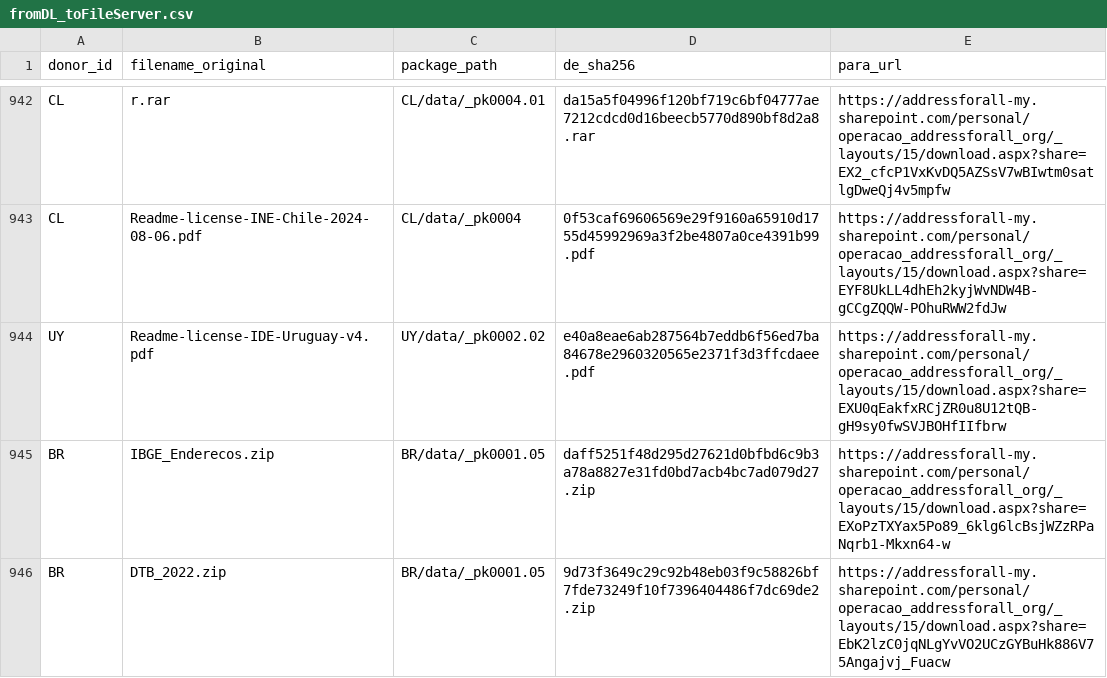
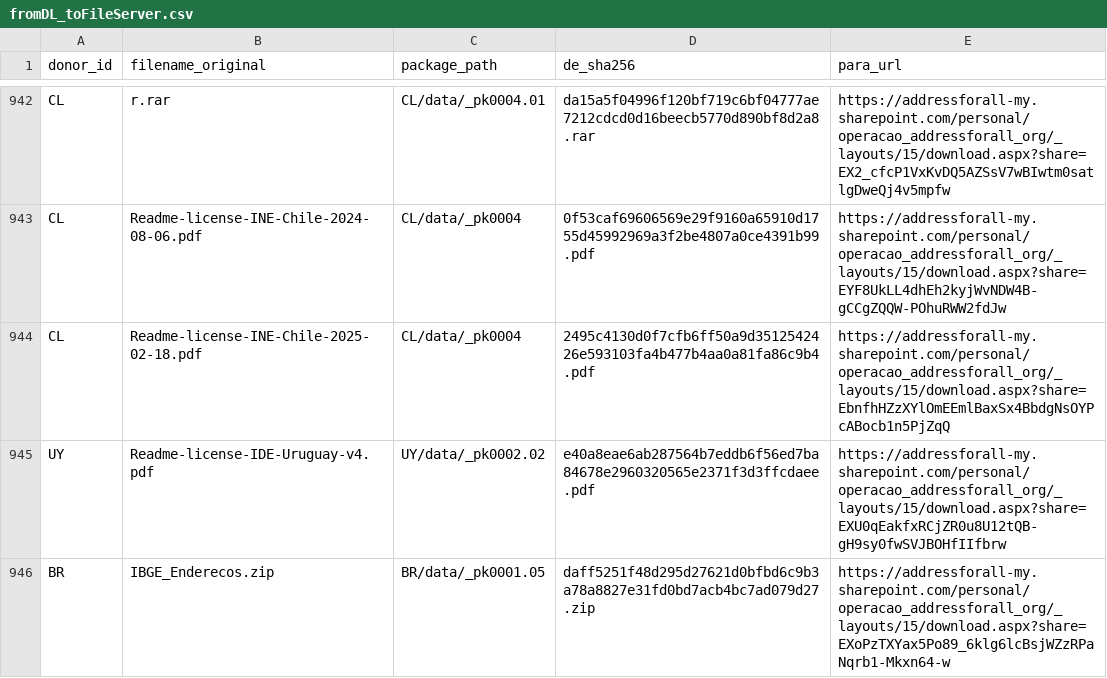
Before and after one commit to digital-guard/preserv, a CSV file: data/redirs/fromDL_toFileServer.csv, drawn as a sheet; only a part is shown, gaps mark what is left out; the shorter side is filled out with more unchanged rows; the diff names each change by its address in the sheet, - before the commit and + after, or states it on an @@ line.

Commit message:
Update fromDL_toFileServer.csv

```diff
--- a/data/redirs/fromDL_toFileServer.csv
+++ b/data/redirs/fromDL_toFileServer.csv
+row 944: CL | Readme-license-INE-Chile-2025-02-18.pdf | CL/data/_pk0004 | 2495c4130d0f7cfb6ff50a9d3512542426e593103fa4b477b4aa0a81fa86c9b4.pdf | https://addressforall-my.sharepoint.com/personal/operacao_addressforall_org/_layouts/15/download.aspx?share=EbnfhHZzXYlOmEEmlBaxSx4BbdgNsOYPcABocb1n5PjZqQ
```
